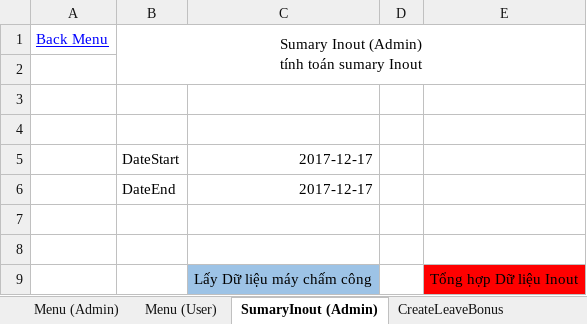
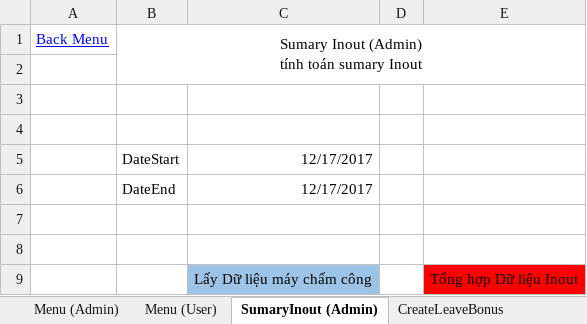
Before and after one commit to trietmai112/Le-Manage, an Excel workbook: Document/Layout Manager Leave.xlsx, sheet SumaryInout (Admin), drawn as a sheet; values as stored, in another font and other column widths than the file's, no borders; the diff names each change by its address in the sheet, - before the commit and + after, or states it on an @@ line.

```diff
--- a/Document/Layout Manager Leave.xlsx (sheet SumaryInout (Admin))
+++ b/Document/Layout Manager Leave.xlsx (sheet SumaryInout (Admin))
-C5:C6: 2017-12-17
+C5:C6: 12/17/2017
```
Also changed, not shown: sheet DataBeginYear (Admin), sheet DayOff (Admin), sheet AddLeaveBonus (Admin).
